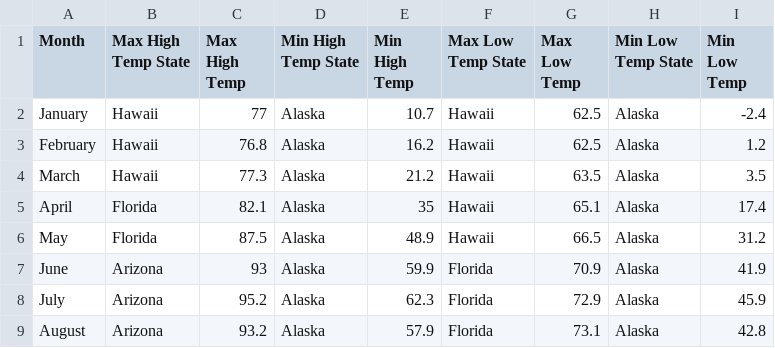
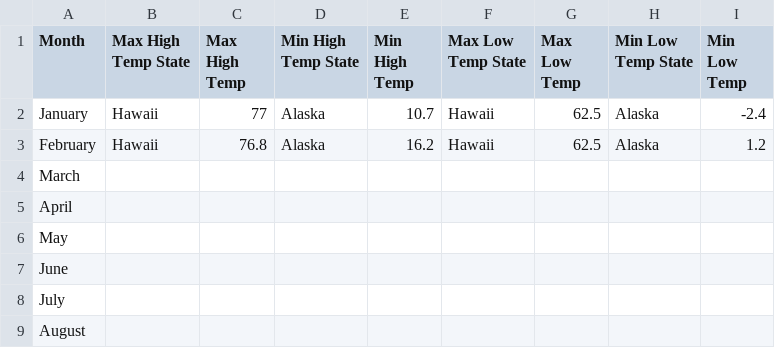
Before and after one commit to lbellowe/206-Final-Project, a CSV file: weather.csv, drawn as a sheet; only a part is shown; the diff covers the shown part only.

```diff
--- a/weather.csv
+++ b/weather.csv
@@ -3,7 +3,7 @@ January,Hawaii,77,Alaska,10.7,Hawaii,62.5,Alaska,-2.4
 February,Hawaii,76.8,Alaska,16.2,Hawaii,62.5,Alaska,1.2
-March,Hawaii,77.3,Alaska,21.2,Hawaii,63.5,Alaska,3.5
-April,Florida,82.1,Alaska,35,Hawaii,65.1,Alaska,17.4
-May,Florida,87.5,Alaska,48.9,Hawaii,66.5,Alaska,31.2
-June,Arizona,93,Alaska,59.9,Florida,70.9,Alaska,41.9
-July,Arizona,95.2,Alaska,62.3,Florida,72.9,Alaska,45.9
-August,Arizona,93.2,Alaska,57.9,Florida,73.1,Alaska,42.8
+March,,,,,,,,
+April,,,,,,,,
+May,,,,,,,,
+June,,,,,,,,
+July,,,,,,,,
+August,,,,,,,,
```
Also changed, not shown: 32 edited cells elsewhere in this file, second_api.csv, 7 other files.
